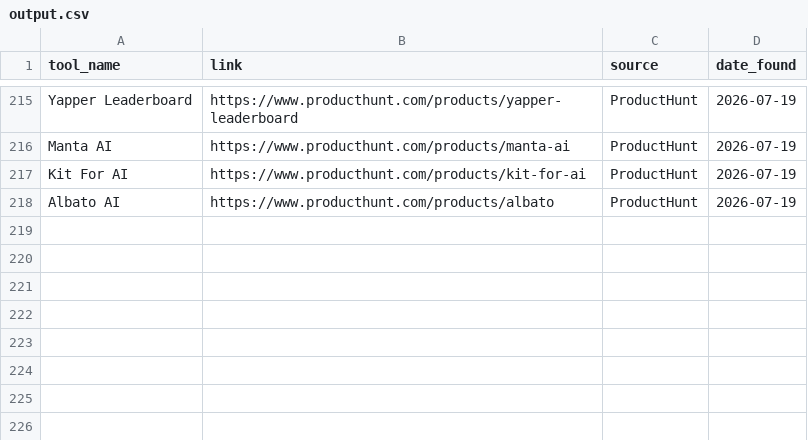
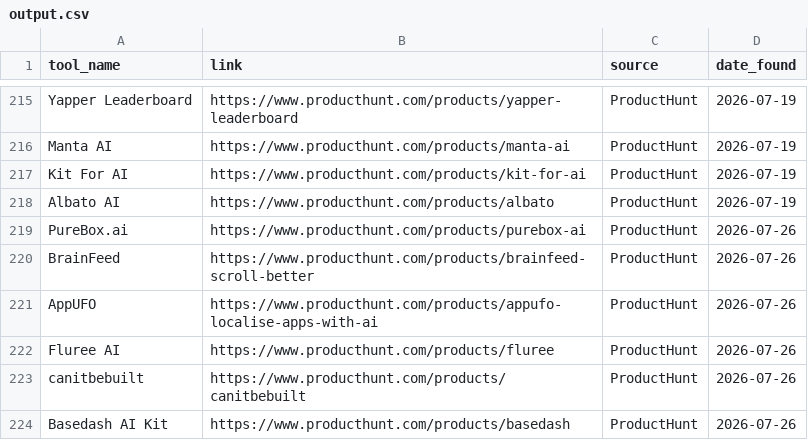
Before and after one commit to pradnyesh3110/data-pipeline-project-Automation, a CSV file: output.csv, drawn as a sheet; only a part is shown, gaps mark what is left out; the diff names each change by its address in the sheet, - before the commit and + after, or states it on an @@ line.

```diff
--- a/output.csv
+++ b/output.csv
+row 219: PureBox.ai | https://www.producthunt.com/products/purebox-ai | ProductHunt | 2026-07-26
+row 220: BrainFeed | https://www.producthunt.com/products/brainfeed-scroll-better | ProductHunt | 2026-07-26
+row 221: AppUFO | https://www.producthunt.com/products/appufo-localise-apps-with-ai | ProductHunt | 2026-07-26
+row 222: Fluree AI | https://www.producthunt.com/products/fluree | ProductHunt | 2026-07-26
+row 223: canitbebuilt | https://www.producthunt.com/products/canitbebuilt | ProductHunt | 2026-07-26
+row 224: Basedash AI Kit | https://www.producthunt.com/products/basedash | ProductHunt | 2026-07-26
```
